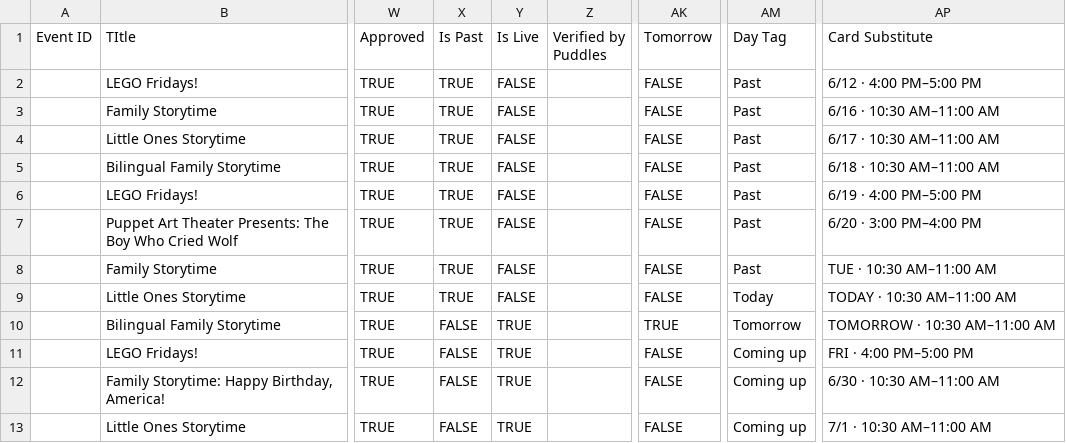
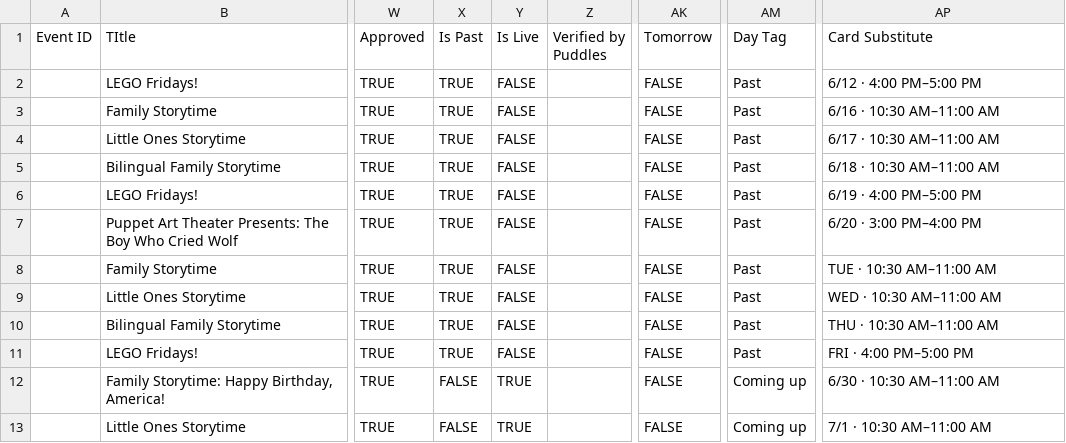
Before and after one commit to puddlesmap/puddles-v2, a CSV file: data/events-export.csv, drawn as a sheet; only a part is shown, gaps mark what is left out; the diff names each change by its address in the sheet, - before the commit and + after, or states it on an @@ line.

```diff
--- a/data/events-export.csv
+++ b/data/events-export.csv
-AM9 (Day Tag): Today
+AM9 (Day Tag): Past
-AP9 (Card Substitute): TODAY · 10:30 AM–11:00 AM
+AP9 (Card Substitute): WED · 10:30 AM–11:00 AM
-X10:X11 (Is Past): FALSE
+X10:X11 (Is Past): TRUE
-Y10:Y11 (Is Live): TRUE
+Y10:Y11 (Is Live): FALSE
-AK10 (Tomorrow): TRUE
+AK10 (Tomorrow): FALSE
-AM10 (Day Tag): Tomorrow
+AM10 (Day Tag): Past
-AP10 (Card Substitute): TOMORROW · 10:30 AM–11:00 AM
+AP10 (Card Substitute): THU · 10:30 AM–11:00 AM
-AM11 (Day Tag): Coming up
+AM11 (Day Tag): Past
```
Also changed, not shown: 3 other files.
